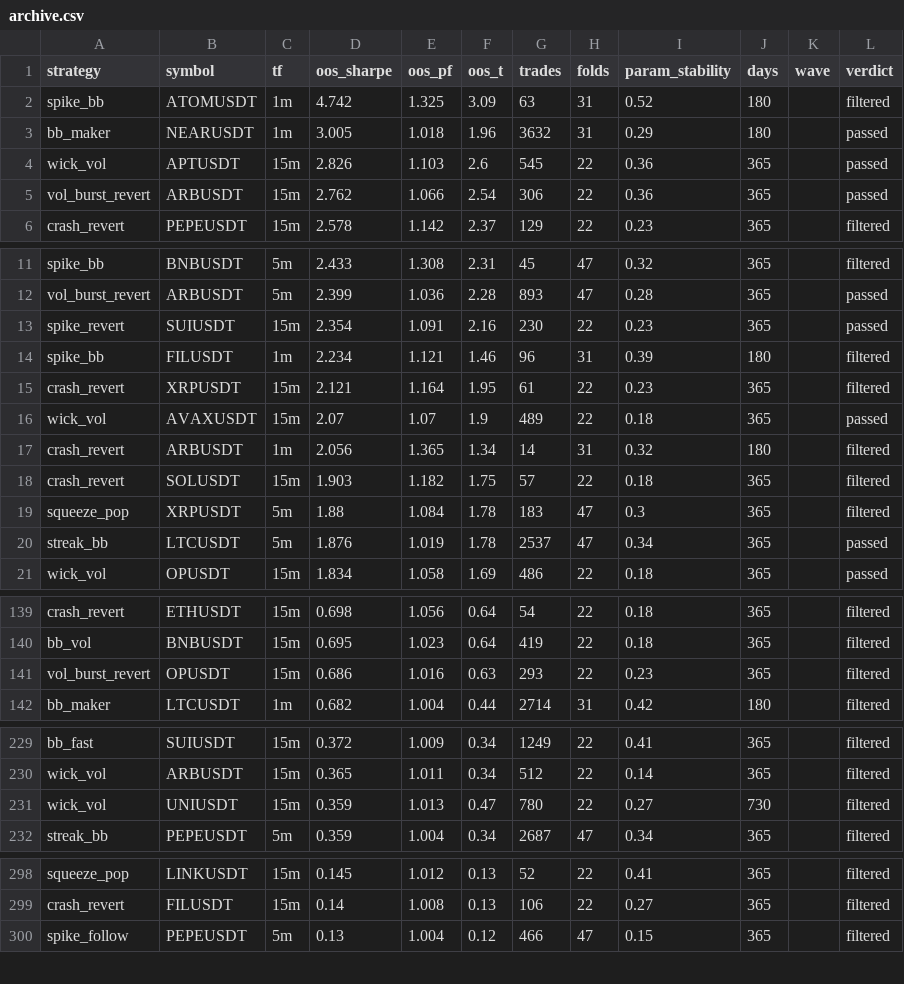
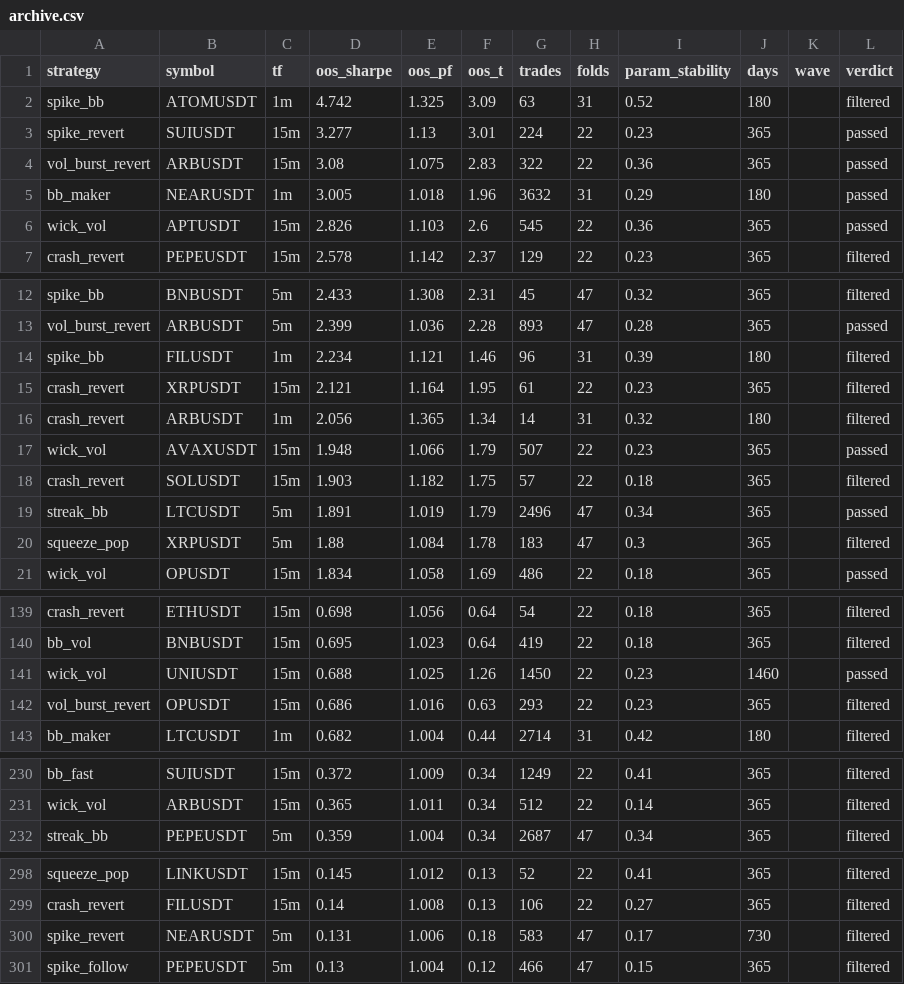
Before and after one commit to davletovaalmira11-creator/my-termux-project, a CSV file: scalp-lab/reports/archive.csv, drawn as a sheet; only a part is shown, gaps mark what is left out; the diff covers the shown part only.

```diff
--- a/scalp-lab/reports/archive.csv
+++ b/scalp-lab/reports/archive.csv
@@ -2,5 +2,6 @@ strategy,symbol,tf,oos_sharpe,oos_pf,oos_t,trades,folds,param_stability,days,wav
 spike_bb,ATOMUSDT,1m,4.742,1.325,3.09,63,31,0.52,180,,filtered
+spike_revert,SUIUSDT,15m,3.277,1.13,3.01,224,22,0.23,365,,passed
+vol_burst_revert,ARBUSDT,15m,3.08,1.075,2.83,322,22,0.36,365,,passed
 bb_maker,NEARUSDT,1m,3.005,1.018,1.96,3632,31,0.29,180,,passed
 wick_vol,APTUSDT,15m,2.826,1.103,2.6,545,22,0.36,365,,passed
-vol_burst_revert,ARBUSDT,15m,2.762,1.066,2.54,306,22,0.36,365,,passed
 crash_revert,PEPEUSDT,15m,2.578,1.142,2.37,129,22,0.23,365,,filtered
@@ -12,10 +13,9 @@ spike_bb,BNBUSDT,5m,2.433,1.308,2.31,45,47,0.32,365,,filtered
 vol_burst_revert,ARBUSDT,5m,2.399,1.036,2.28,893,47,0.28,365,,passed
-spike_revert,SUIUSDT,15m,2.354,1.091,2.16,230,22,0.23,365,,passed
 spike_bb,FILUSDT,1m,2.234,1.121,1.46,96,31,0.39,180,,filtered
 crash_revert,XRPUSDT,15m,2.121,1.164,1.95,61,22,0.23,365,,filtered
-wick_vol,AVAXUSDT,15m,2.07,1.07,1.9,489,22,0.18,365,,passed
 crash_revert,ARBUSDT,1m,2.056,1.365,1.34,14,31,0.32,180,,filtered
+wick_vol,AVAXUSDT,15m,1.948,1.066,1.79,507,22,0.23,365,,passed
 crash_revert,SOLUSDT,15m,1.903,1.182,1.75,57,22,0.18,365,,filtered
+streak_bb,LTCUSDT,5m,1.891,1.019,1.79,2496,47,0.34,365,,passed
 squeeze_pop,XRPUSDT,5m,1.88,1.084,1.78,183,47,0.3,365,,filtered
-streak_bb,LTCUSDT,5m,1.876,1.019,1.78,2537,47,0.34,365,,passed
 wick_vol,OPUSDT,15m,1.834,1.058,1.69,486,22,0.18,365,,passed
@@ -140,2 +140,3 @@ crash_revert,ETHUSDT,15m,0.698,1.056,0.64,54,22,0.18,365,,filtered
 bb_vol,BNBUSDT,15m,0.695,1.023,0.64,419,22,0.18,365,,filtered
+wick_vol,UNIUSDT,15m,0.688,1.025,1.26,1450,22,0.23,1460,,passed
 vol_burst_revert,OPUSDT,15m,0.686,1.016,0.63,293,22,0.23,365,,filtered
@@ -230,3 +231,2 @@ bb_fast,SUIUSDT,15m,0.372,1.009,0.34,1249,22,0.41,365,,filtered
 wick_vol,ARBUSDT,15m,0.365,1.011,0.34,512,22,0.14,365,,filtered
-wick_vol,UNIUSDT,15m,0.359,1.013,0.47,780,22,0.27,730,,filtered
 streak_bb,PEPEUSDT,5m,0.359,1.004,0.34,2687,47,0.34,365,,filtered
@@ -299,2 +299,3 @@ squeeze_pop,LINKUSDT,15m,0.145,1.012,0.13,52,22,0.41,365,,filtered
 crash_revert,FILUSDT,15m,0.14,1.008,0.13,106,22,0.27,365,,filtered
+spike_revert,NEARUSDT,5m,0.131,1.006,0.18,583,47,0.17,730,,filtered
 spike_follow,PEPEUSDT,5m,0.13,1.004,0.12,466,47,0.15,365,,filtered
```
Also changed, not shown: 1 removed row elsewhere in this file, scalp-lab/reports/leaderboard.csv, 2 other files.
